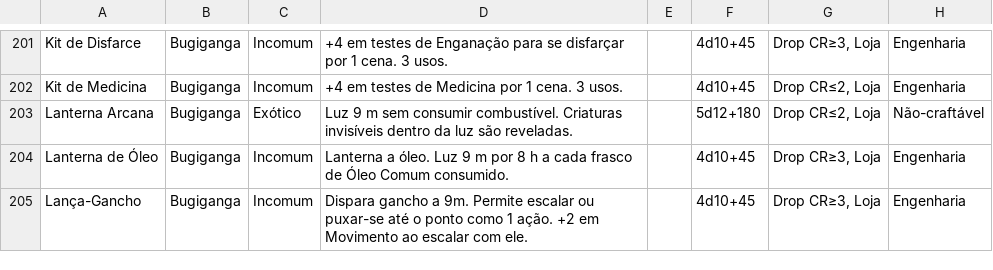
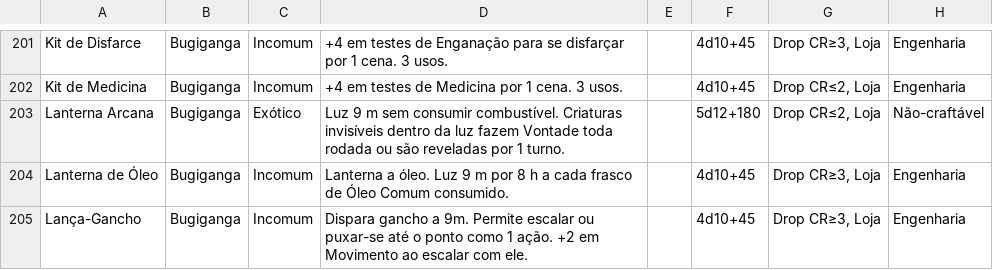
Before and after one commit to vitralxx/Khalkaria_Html, a CSV file: .claude/skills/khalkaria-balance/references/bazar-v26.csv, drawn as a sheet; only a part is shown, gaps mark what is left out; the diff names each change by its address in the sheet, - before the commit and + after, or states it on an @@ line.

```diff
--- a/.claude/skills/khalkaria-balance/references/bazar-v26.csv
+++ b/.claude/skills/khalkaria-balance/references/bazar-v26.csv
-D203: …da luz são reveladas.
+D203: …da luz fazem Vontade toda rodada ou são reveladas por 1 turno.
```
Also changed, not shown: 2 other files.
